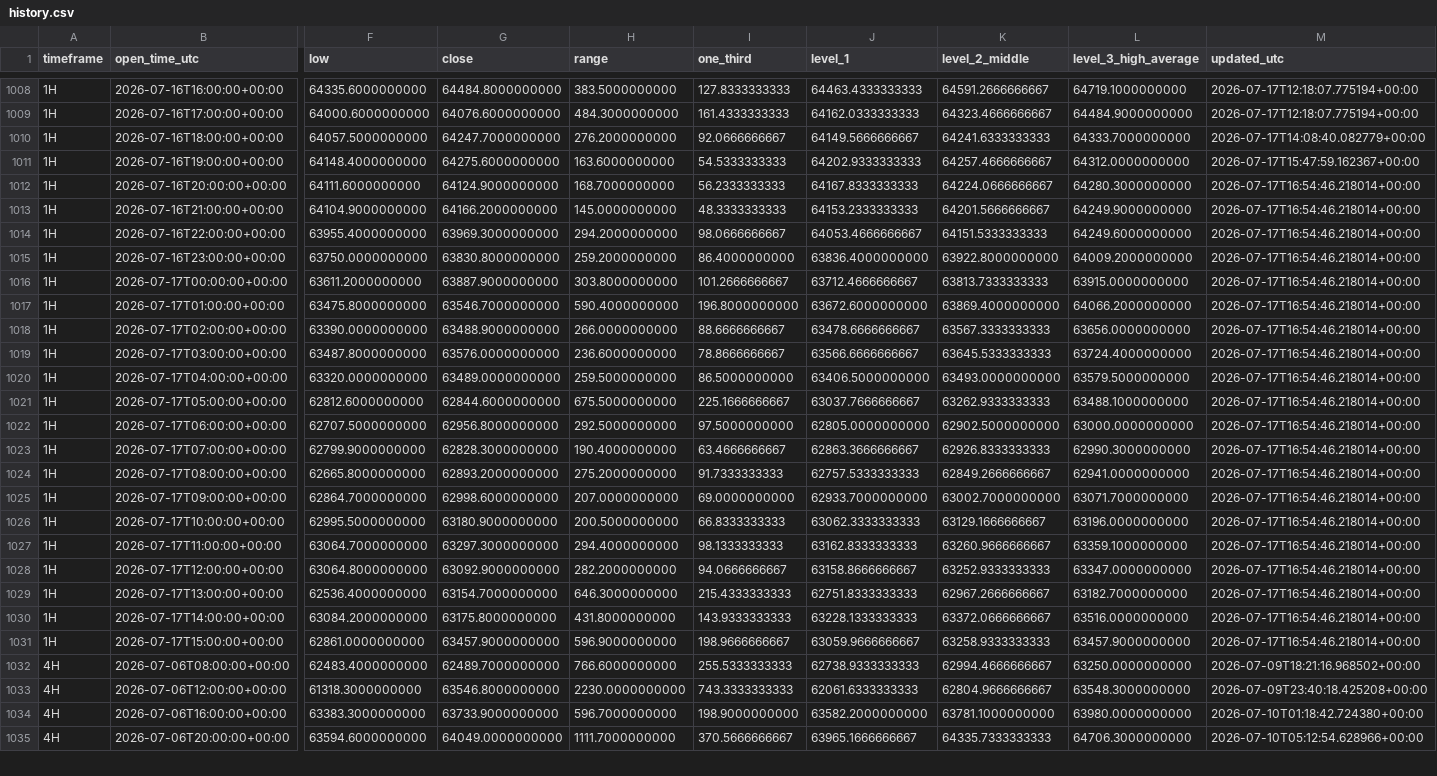
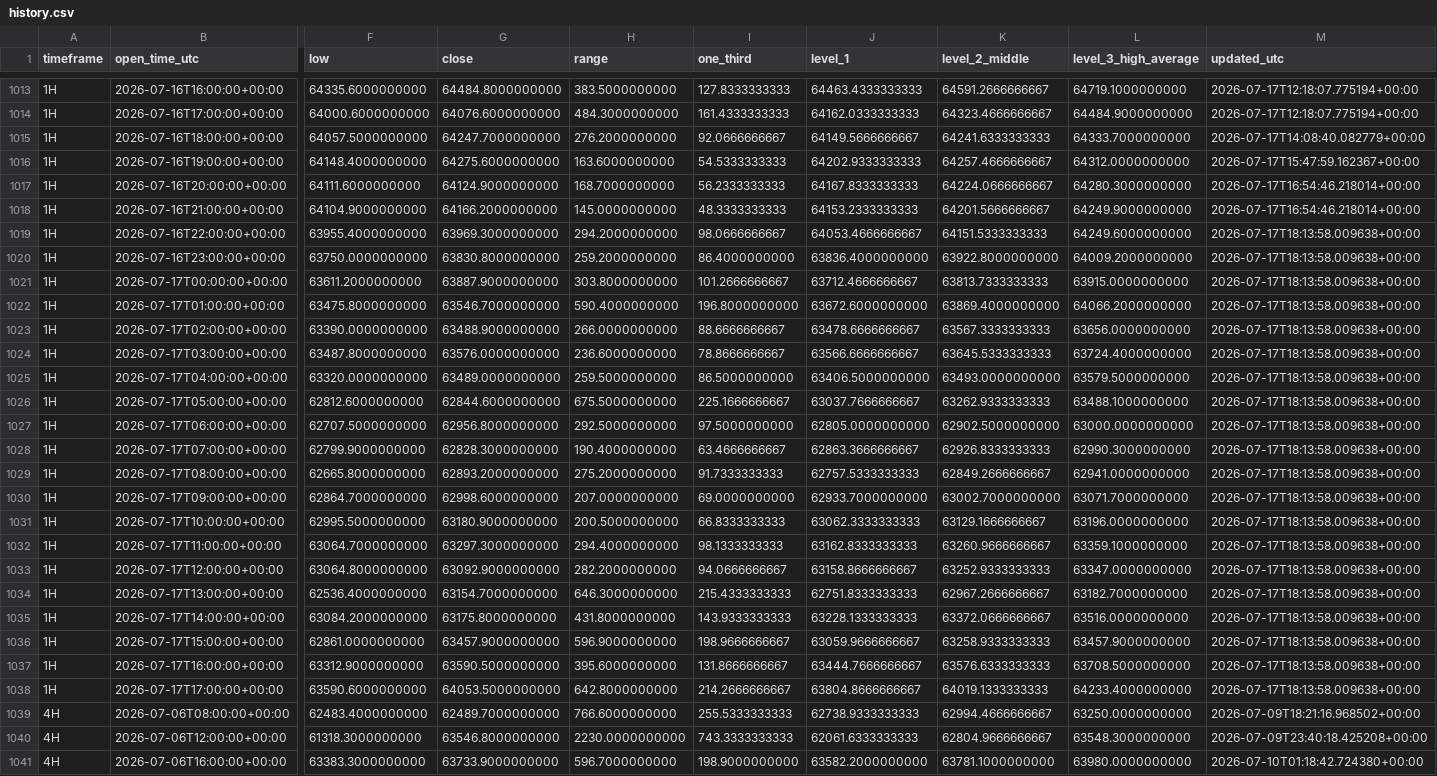
Before and after one commit to Einsteinmonkey/BTCRuleof3rds4hrs, a CSV file: results/history.csv, drawn as a sheet; only a part is shown, gaps mark what is left out; the shorter side is filled out with more unchanged rows; addresses are those after the commit; rows hold the shown columns only; the diff covers the shown part only; the diff names each change by its address in the sheet, - before the commit and + after, or states it on an @@ line.

```diff
--- a/results/history.csv
+++ b/results/history.csv
-M1019:M1036 (updated_utc): 2026-07-17T16:54:46.218014+00:00
+M1019:M1036 (updated_utc): 2026-07-17T18:13:58.009638+00:00
+row 1037: 1H | 2026-07-17T16:00:00+00:00 | 63312.9000000000 | 63590.5000000000 | 395.6000000000 | 131.8666666667 | 63444.7666666667 | 63576.6333333333 | 63708.5000000000 | 2026-07-17T18:13:58.009638+00:00
+row 1038: 1H | 2026-07-17T17:00:00+00:00 | 63590.6000000000 | 64053.5000000000 | 642.8000000000 | 214.2666666667 | 63804.8666666667 | 64019.1333333333 | 64233.4000000000 | 2026-07-17T18:13:58.009638+00:00
```
Also changed, not shown: 5 added rows and 55 edited cells elsewhere in this file, 4 other files.
